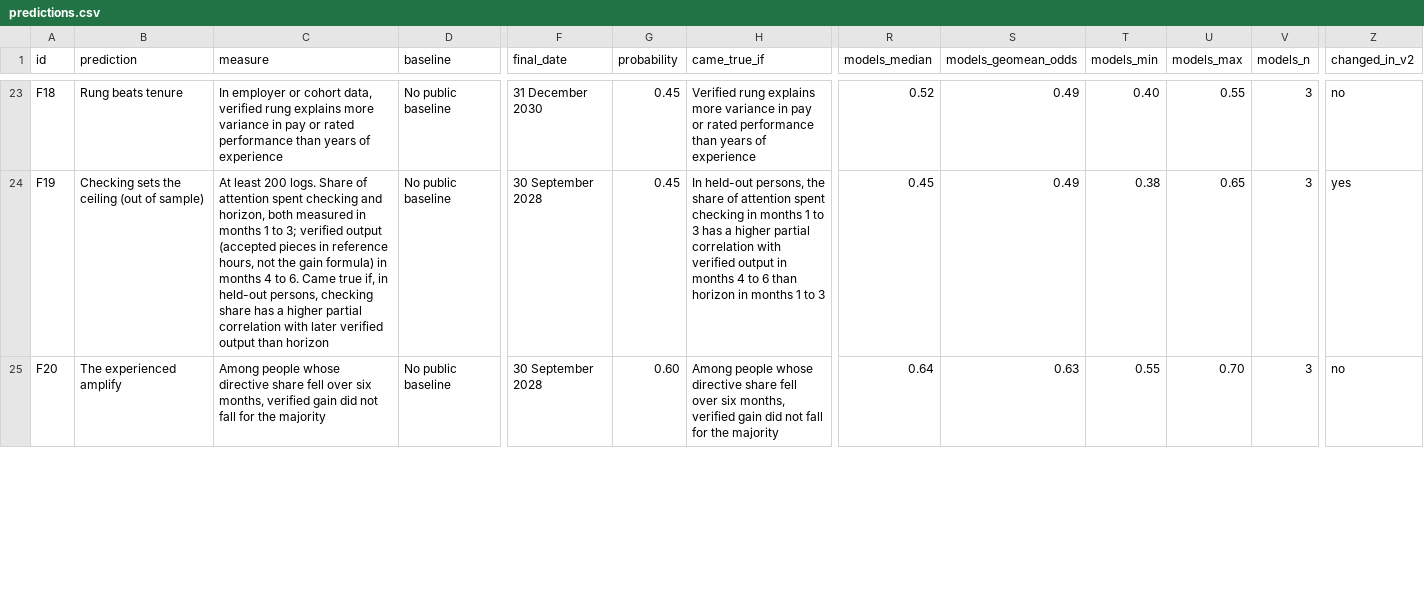
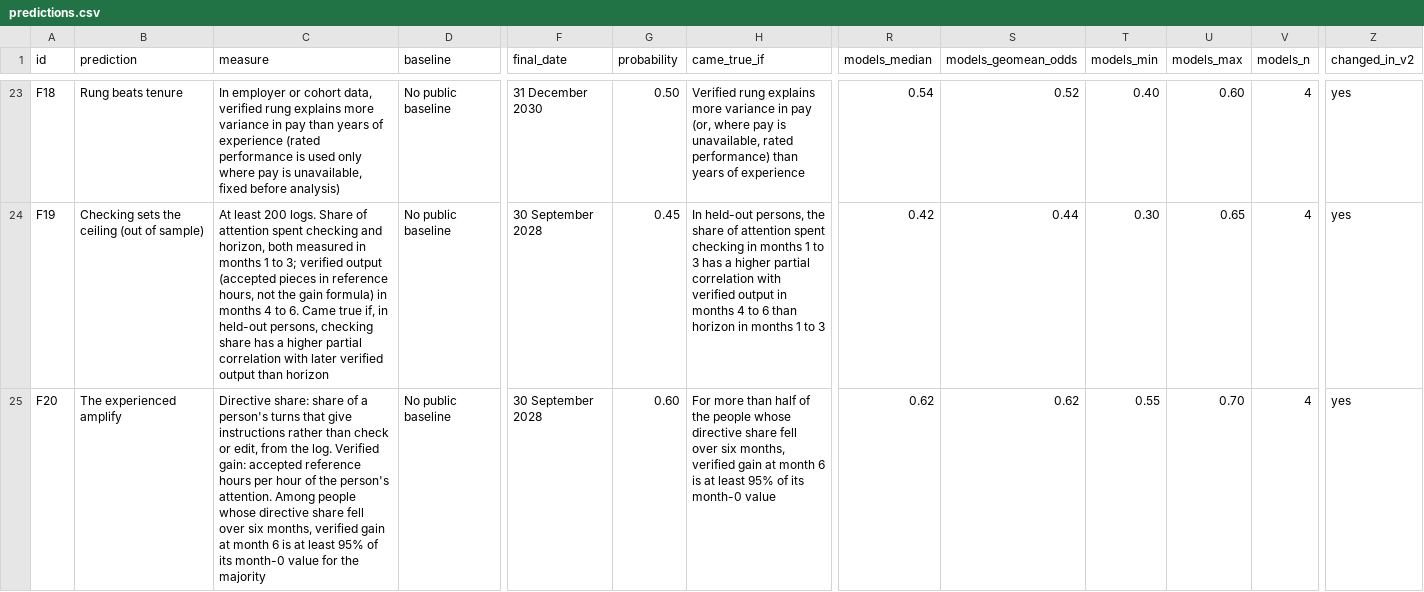
Before and after one commit to vadimchernets/delegation-horizon, a CSV file: predictions/predictions.csv, drawn as a sheet; only a part is shown, gaps mark what is left out; the diff covers the shown part only; the diff names each change by its address in the sheet, - before the commit and + after, or states it on an @@ line.

```diff
--- a/predictions/predictions.csv
+++ b/predictions/predictions.csv
-C23 (measure): …in pay or rated performance than years of experience
+C23 (measure): …in pay than years of experience (rated performance is used only where pay is unavailable, fixed before analysis)
-G23 (probability): 0.45
+G23 (probability): 0.50
-H23 (came_true_if): …in pay or rated performance than years…
+H23 (came_true_if): …in pay (or, where pay is unavailable, rated performance) than years…
-R23 (models_median): 0.52
+R23 (models_median): 0.54
-S23 (models_geomean_odds): 0.49
+S23 (models_geomean_odds): 0.52
-U23 (models_max): 0.55
+U23 (models_max): 0.60
-V23:V25 (models_n): 3
+V23:V25 (models_n): 4
-Z23 (changed_in_v2): no
+Z23 (changed_in_v2): yes
-R24 (models_median): 0.45
+R24 (models_median): 0.42
-S24 (models_geomean_odds): 0.49
+S24 (models_geomean_odds): 0.44
-T24 (models_min): 0.38
+T24 (models_min): 0.30
-C25 (measure): Among people whose directive share fell over six months, verified gain did not fall for the…
+C25 (measure): Directive share: share of a person's turns that give instructions rather than check or edit, from the log. Verified gain: accepted reference hours per hour of the person's attention. Among people whose directive share fell over six months, verified gain at month 6 is at least 95% of its month-0 value for the…
-H25 (came_true_if): Among people whose directive share fell over six months, verified gain did not fall for the majority
+H25 (came_true_if): For more than half of the people whose directive share fell over six months, verified gain at month 6 is at least 95% of its month-0 value
-R25 (models_median): 0.64
+R25 (models_median): 0.62
-S25 (models_geomean_odds): 0.63
+S25 (models_geomean_odds): 0.62
-Z25 (changed_in_v2): no
+Z25 (changed_in_v2): yes
```
Also changed, not shown: 145 edited cells elsewhere in this file, predictions/m2-probabilities.csv, 2 other files.
